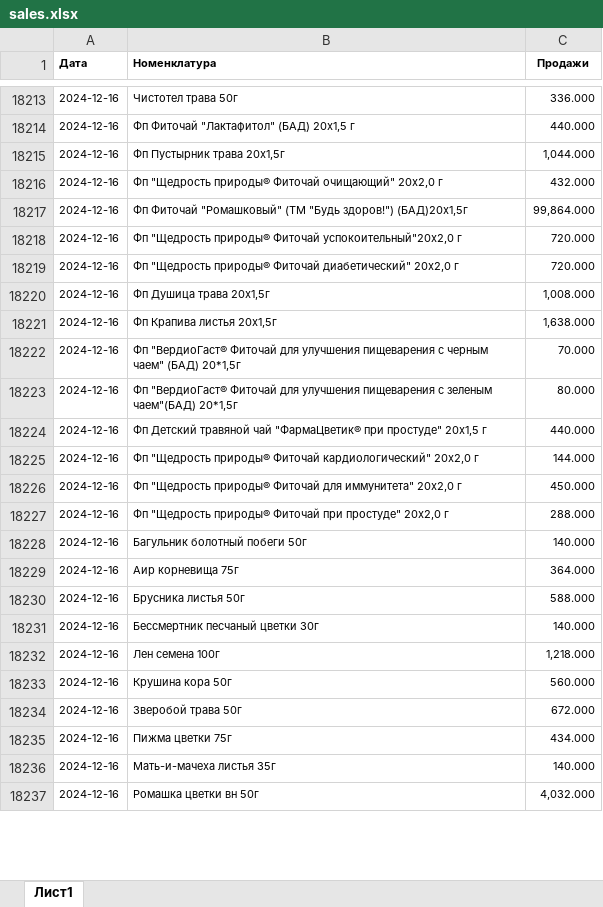
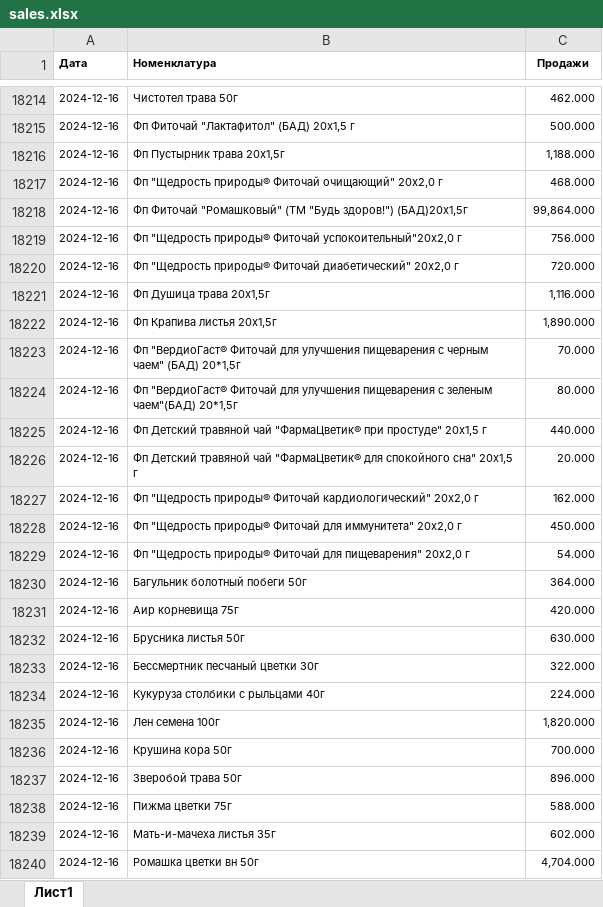
Before and after one commit to andreykoz82/StockAnalysis, an Excel workbook: data/sales.xlsx, sheet Лист1, drawn as a sheet; only a part is shown, gaps mark what is left out; values as stored, in another font and other column widths than the file's, no borders; addresses are those after the commit; the diff covers the shown part only; the diff names each change by its address in the sheet, - before the commit and + after, or states it on an @@ line.

```diff
--- a/data/sales.xlsx (sheet Лист1)
+++ b/data/sales.xlsx (sheet Лист1)
-C18214 (Продажи): 336.000
+C18214 (Продажи): 462.000
-C18215 (Продажи): 440.000
+C18215 (Продажи): 500.000
-C18216 (Продажи): 1,044.000
+C18216 (Продажи): 1,188.000
-C18217 (Продажи): 432.000
+C18217 (Продажи): 468.000
-C18219 (Продажи): 720.000
+C18219 (Продажи): 756.000
-C18221 (Продажи): 1,008.000
+C18221 (Продажи): 1,116.000
-C18222 (Продажи): 1,638.000
+C18222 (Продажи): 1,890.000
+row 18226: 2024-12-16 | Фп Детский травяной чай "ФармаЦветик® для спокойного сна" 20х1,5 г | 20.000
-C18227 (Продажи): 144.000
+C18227 (Продажи): 162.000
-B18229 (Номенклатура): …природы® Фиточай при простуде" 20х2,0 г
+B18229 (Номенклатура): …природы® Фиточай для пищеварения" 20х2,0 г
-C18229 (Продажи): 288.000
+C18229 (Продажи): 54.000
-C18230 (Продажи): 140.000
+C18230 (Продажи): 364.000
-C18231 (Продажи): 364.000
+C18231 (Продажи): 420.000
-C18232 (Продажи): 588.000
+C18232 (Продажи): 630.000
-C18233 (Продажи): 140.000
+C18233 (Продажи): 322.000
+row 18234: 2024-12-16 | Кукуруза столбики с рыльцами 40г | 224.000
-C18235 (Продажи): 1,218.000
+C18235 (Продажи): 1,820.000
-C18236 (Продажи): 560.000
+C18236 (Продажи): 700.000
-C18237 (Продажи): 672.000
+C18237 (Продажи): 896.000
-C18238 (Продажи): 434.000
+C18238 (Продажи): 588.000
-C18239 (Продажи): 140.000
+C18239 (Продажи): 602.000
-C18240 (Продажи): 4,032.000
+C18240 (Продажи): 4,704.000
```
Also changed, not shown: 3 added rows, 2 moved rows and 59 edited cells elsewhere in this sheet.
